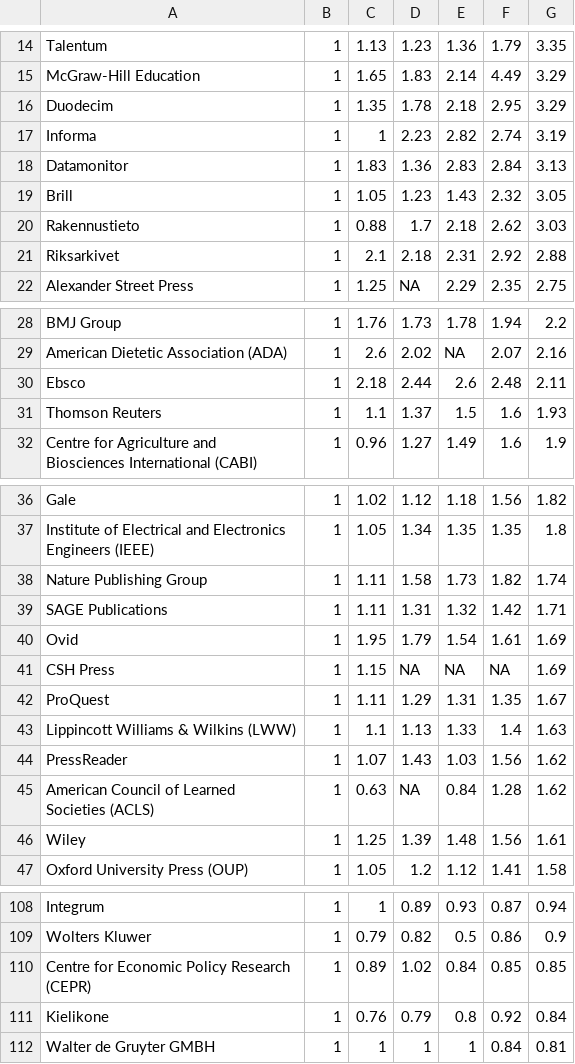
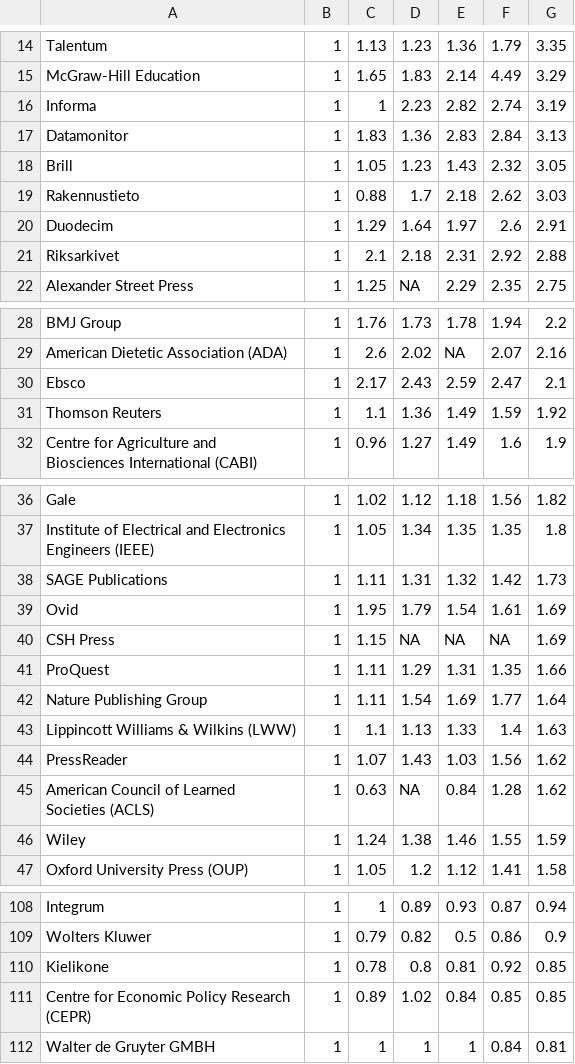
Before and after one commit to rOpenGov/Finland-Subscription-Costs, a CSV file: table/cost_by_publisher_year_relative.csv, drawn as a sheet; only a part is shown, gaps mark what is left out; the diff covers the shown part only.

```diff
--- a/table/cost_by_publisher_year_relative.csv
+++ b/table/cost_by_publisher_year_relative.csv
@@ -15,3 +15,2 @@ Talentum,1,1.13,1.23,1.36,1.79,3.35
 McGraw-Hill Education,1,1.65,1.83,2.14,4.49,3.29
-Duodecim,1,1.35,1.78,2.18,2.95,3.29
 Informa,1,1,2.23,2.82,2.74,3.19
@@ -20,2 +19,3 @@ Brill,1,1.05,1.23,1.43,2.32,3.05
 Rakennustieto,1,0.88,1.7,2.18,2.62,3.03
+Duodecim,1,1.29,1.64,1.97,2.6,2.91
 Riksarkivet,1,2.1,2.18,2.31,2.92,2.88
@@ -29,4 +29,4 @@ BMJ Group,1,1.76,1.73,1.78,1.94,2.2
 American Dietetic Association (ADA),1,2.6,2.02,NA,2.07,2.16
-Ebsco,1,2.18,2.44,2.6,2.48,2.11
-Thomson Reuters,1,1.1,1.37,1.5,1.6,1.93
+Ebsco,1,2.17,2.43,2.59,2.47,2.1
+Thomson Reuters,1,1.1,1.36,1.49,1.59,1.92
 Centre for Agriculture and Biosciences International (CABI),1,0.96,1.27,1.49,1.6,1.9
@@ -37,7 +37,7 @@ Gale,1,1.02,1.12,1.18,1.56,1.82
 Institute of Electrical and Electronics Engineers (IEEE),1,1.05,1.34,1.35,1.35,1.8
-Nature Publishing Group,1,1.11,1.58,1.73,1.82,1.74
-SAGE Publications,1,1.11,1.31,1.32,1.42,1.71
+SAGE Publications,1,1.11,1.31,1.32,1.42,1.73
 Ovid,1,1.95,1.79,1.54,1.61,1.69
 CSH Press,1,1.15,NA,NA,NA,1.69
-ProQuest,1,1.11,1.29,1.31,1.35,1.67
+ProQuest,1,1.11,1.29,1.31,1.35,1.66
+Nature Publishing Group,1,1.11,1.54,1.69,1.77,1.64
 Lippincott Williams & Wilkins (LWW),1,1.1,1.13,1.33,1.4,1.63
@@ -45,3 +45,3 @@ PressReader,1,1.07,1.43,1.03,1.56,1.62
 American Council of Learned Societies (ACLS),1,0.63,NA,0.84,1.28,1.62
-Wiley,1,1.25,1.39,1.48,1.56,1.61
+Wiley,1,1.24,1.38,1.46,1.55,1.59
 Oxford University Press (OUP),1,1.05,1.2,1.12,1.41,1.58
@@ -109,4 +109,4 @@ Integrum,1,1,0.89,0.93,0.87,0.94
 Wolters Kluwer,1,0.79,0.82,0.5,0.86,0.9
+Kielikone,1,0.78,0.8,0.81,0.92,0.85
 Centre for Economic Policy Research (CEPR),1,0.89,1.02,0.84,0.85,0.85
-Kielikone,1,0.76,0.79,0.8,0.92,0.84
 Walter de Gruyter GMBH,1,1,1,1,0.84,0.81
```
Also changed, not shown: 1 added row, 1 removed row and 2 edited cells elsewhere in this file, table/cost_by_category.csv, table/cost_by_organization_year.csv, 10 other files.
